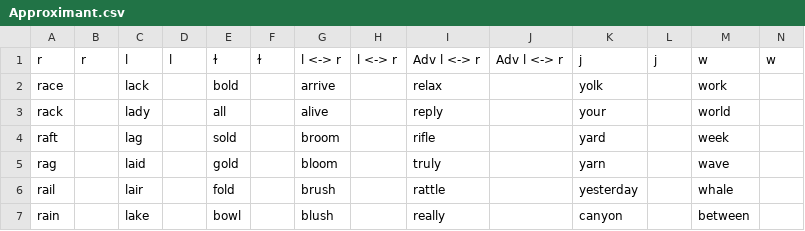
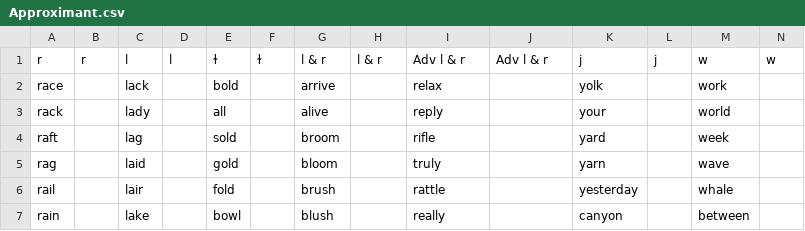
Before and after one commit to Hunter-Plus/AmericanAccentTrainerWithGoogle, a CSV file: vocabulary/Approximant.csv, drawn as a sheet; only a part is shown.

```diff
--- a/vocabulary/Approximant.csv
+++ b/vocabulary/Approximant.csv
@@ -1,2 +1,2 @@
-r,r,l,l,ɫ,ɫ,l <-> r,l <-> r,"Adv l <-> r ",Adv l <-> r,j,j,w,w
+r,r,l,l,ɫ,ɫ,l & r,l & r,"Adv l & r ",Adv l & r,j,j,w,w
 race,,lack,,bold,,arrive,,"relax",,yolk,,work,
```
Also changed, not shown: vocabulary/Dipthong.csv, vocabulary/Nasal.csv, 2 other files.
